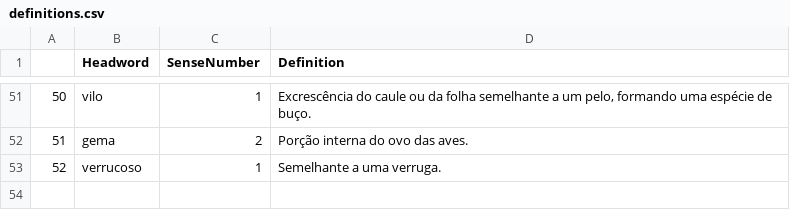
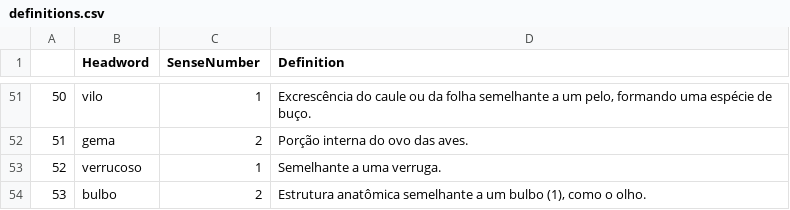
Before and after one commit to fflch/dicbio, a CSV file: data/definitions.csv, drawn as a sheet; only a part is shown, gaps mark what is left out.

```diff
--- a/data/definitions.csv
+++ b/data/definitions.csv
@@ -53 +53,2 @@
 52,verrucoso,1,Semelhante a uma verruga.
+53,bulbo,2,"Estrutura anatômica semelhante a um bulbo (1), como o olho."
```
Also changed, not shown: data/DadosDoDicionario.csv, data/DataframePrincipal.csv, 3 other files.
